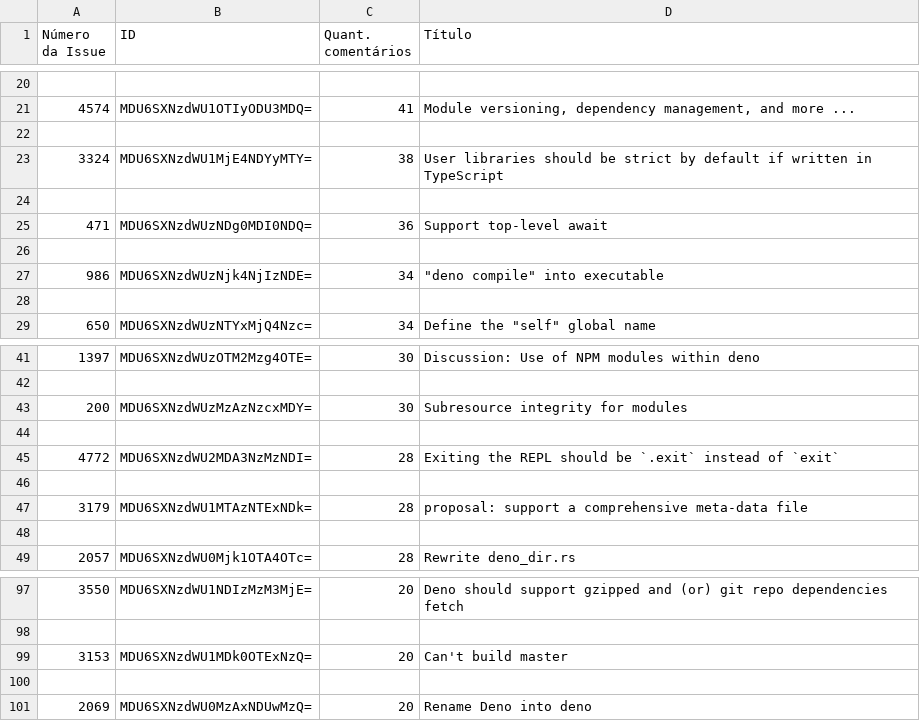
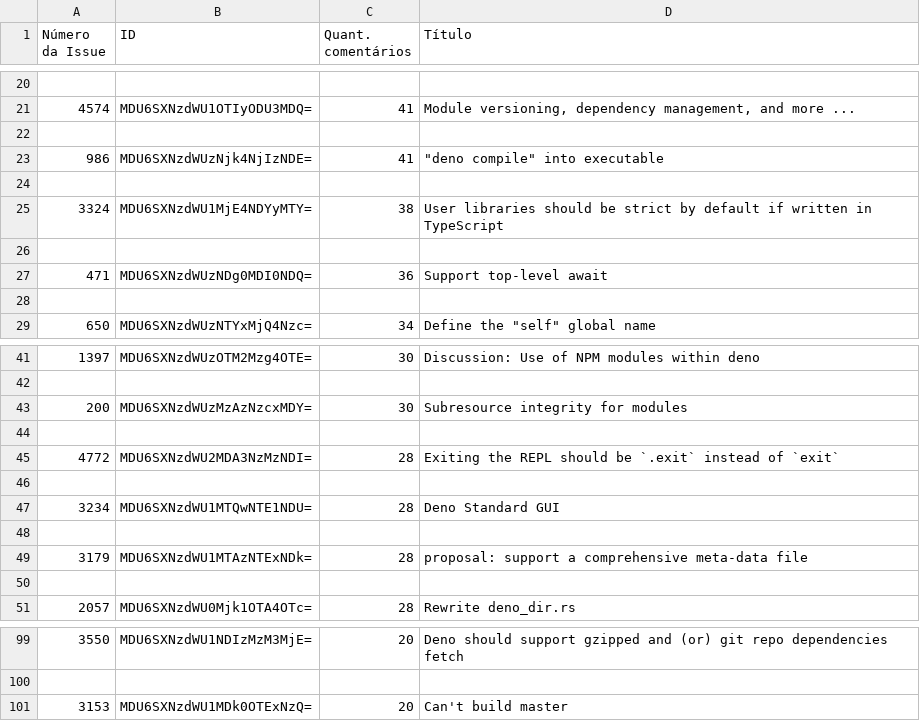
Before and after one commit to MateusSantosFonseca/LabEX2_AnaliseStackOverflowGitHub, a CSV file: RepositoriosAnalisados/0059_deno/top_issues_info.csv (was RepositoriosAnalisados/0062_deno/top_issues_info.csv), drawn as a sheet; only a part is shown, gaps mark what is left out; removed rows and columns are numbered as before the commit, all else as after; the diff names each change by its address in the sheet, - before the commit and + after, or states it on an @@ line.

```diff
--- a/RepositoriosAnalisados/0062_deno/top_issues_info.csv
+++ b/RepositoriosAnalisados/0059_deno/top_issues_info.csv
+row 23: 986 | MDU6SXNzdWUzNjk4NjIzNDE= | 41 | "deno compile" into executable
+row 24: (empty)
-row 26: (empty)
-row 27: 986 | MDU6SXNzdWUzNjk4NjIzNDE= | 34 | "deno compile" into executable
+row 46: (empty)
+row 47: 3234 | MDU6SXNzdWU1MTQwNTE1NDU= | 28 | Deno Standard GUI
-row 100: (empty)
-row 101: 2069 | MDU6SXNzdWU0MzAxNDUwMzQ= | 20 | Rename Deno into deno
```
Also changed, not shown: QuestoesStackoverflow/questions_stackoverflow.csv, RepositoriosAnalisados/0004_react/top_issues_info.csv, 25 other files.
